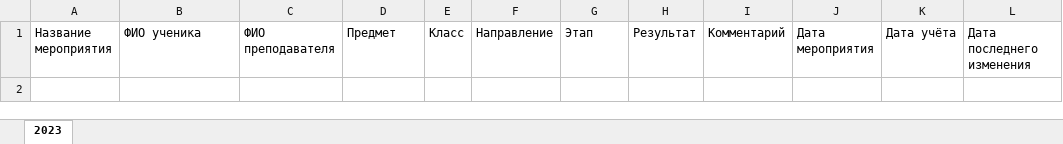
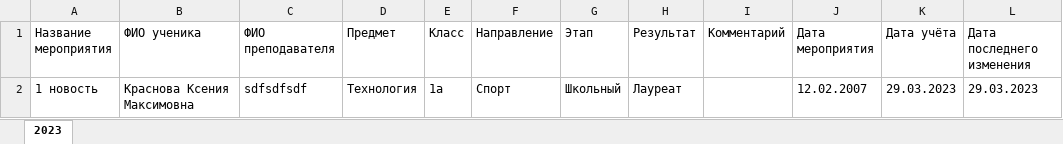
Before and after one commit to MironBerch/register-of-talented-students, an Excel workbook: register_of_talented_students/media/export.xlsx, sheet 2023, drawn as a sheet; values as stored, in another font and other column widths than the file's, no borders; the diff names each change by its address in the sheet, - before the commit and + after, or states it on an @@ line.

```diff
--- a/register_of_talented_students/media/export.xlsx (sheet 2023)
+++ b/register_of_talented_students/media/export.xlsx (sheet 2023)
+row 2: 1 новость | Краснова Ксения Максимовна | sdfsdfsdf | Технология | 1а | Спорт | Школьный | Лауреат |  | 12.02.2007 | 29.03.2023 | 29.03.2023
```
Also changed, not shown: 17 other files.
